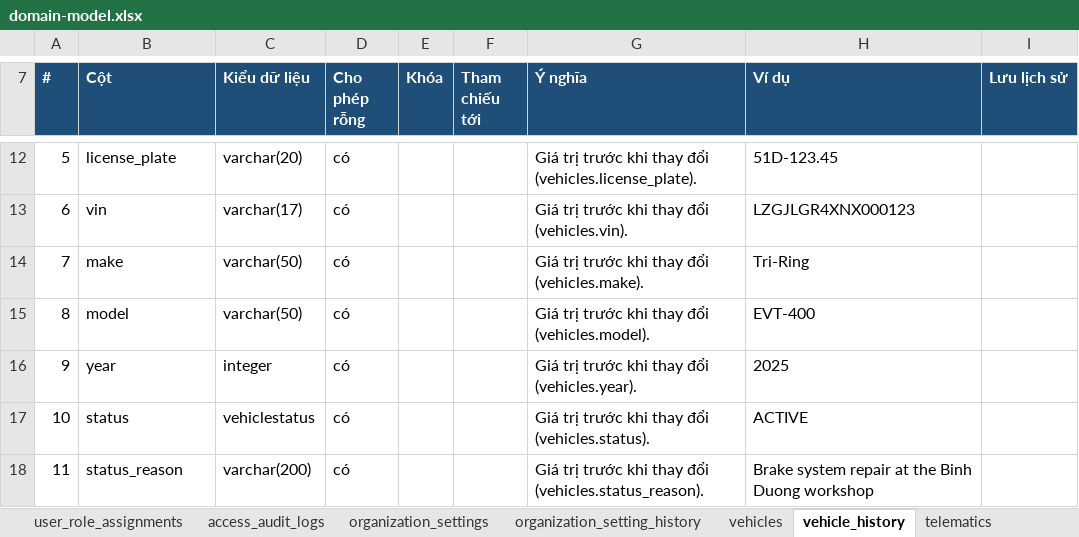
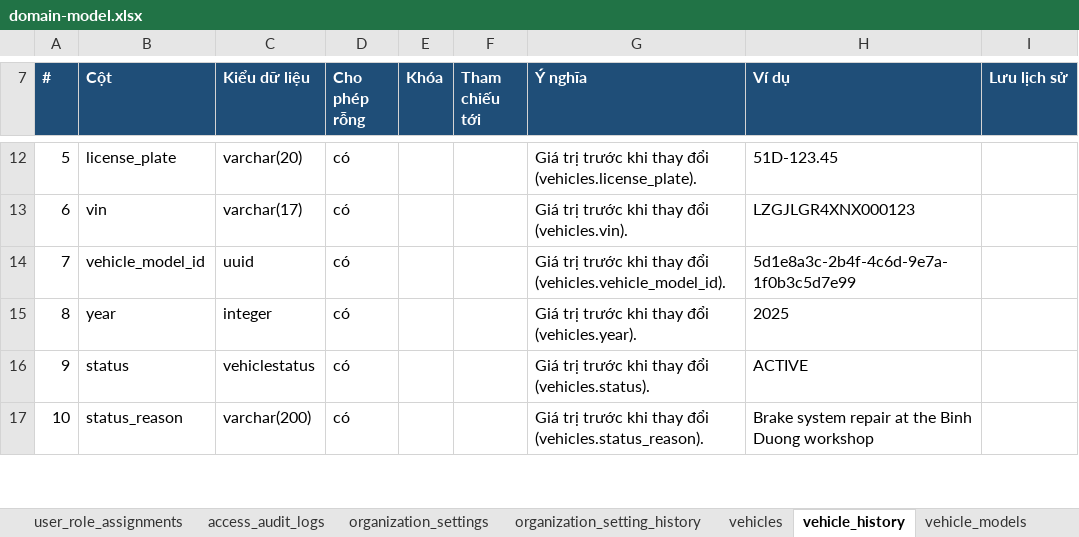
Before and after one commit to yolo-coccoc/G3Network-app, an Excel workbook: docs/design/domain-model/domain-model.xlsx, sheet vehicle_history, drawn as a sheet; only a part is shown, gaps mark what is left out; values as stored, in another font and other column widths than the file's, no borders; removed rows and columns are numbered as before the commit, all else as after; the diff names each change by its address in the sheet, - before the commit and + after, or states it on an @@ line.

```diff
--- a/docs/design/domain-model/domain-model.xlsx (sheet vehicle_history)
+++ b/docs/design/domain-model/domain-model.xlsx (sheet vehicle_history)
+sheet tab: vehicle_models
-row 14: 7 | make | varchar(50) | có |  |  | Giá trị trước khi thay đổi (vehicles.make). | Tri-Ring
-row 15: 8 | model | varchar(50) | có |  |  | Giá trị trước khi thay đổi (vehicles.model). | EVT-400
+row 14: 7 | vehicle_model_id | uuid | có |  |  | Giá trị trước khi thay đổi (vehicles.vehicle_model_id). | 5d1e8a3c-2b4f-4c6d-9e7a-1f0b3c5d7e99
@@ column A (#) renumbered between rows 15 and 24 @@
```
Also changed, not shown: sheet Tổng quan, sheet vehicles, sheet users, sheet promotion_campaigns, sheet charging_policies, sheet plan_features, 36 more sheets, other sheet tabs, docs/product/features/features.xlsx, 21 other files.
